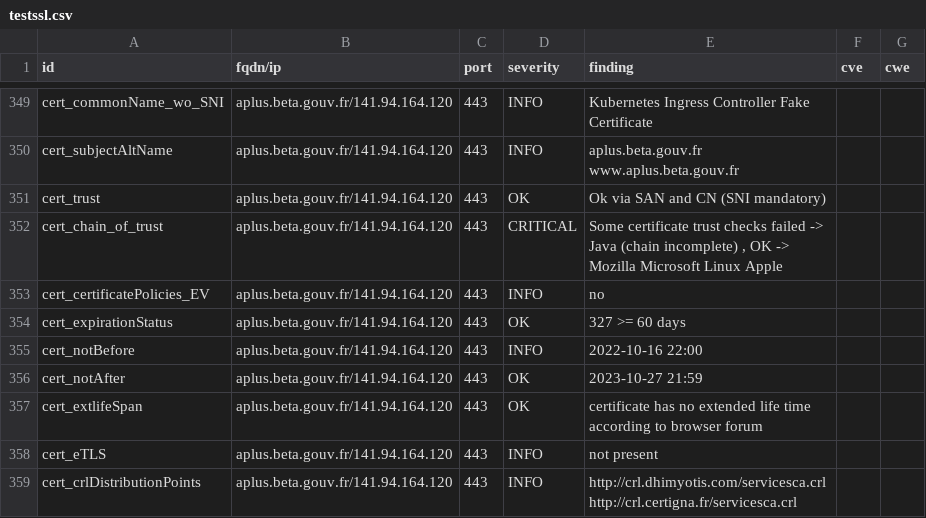
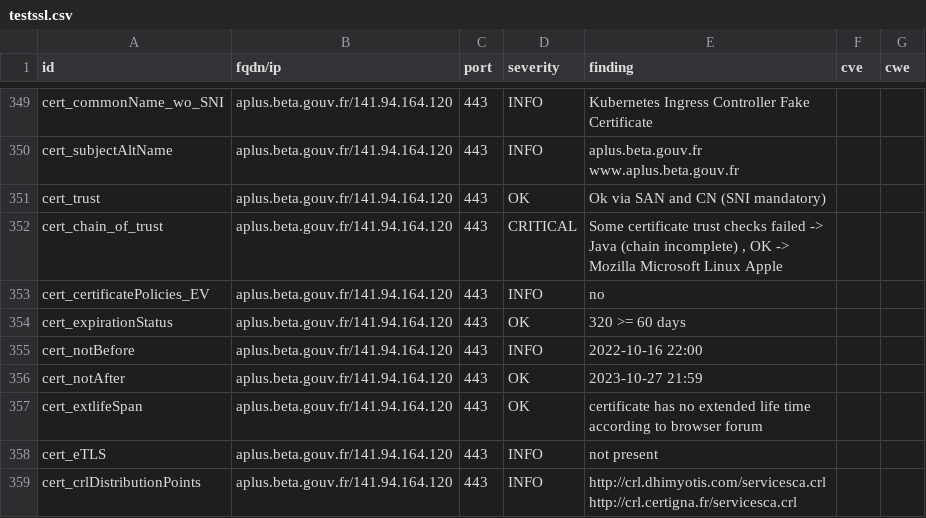
Before and after one commit to Inclusion-Numerique/dashlord, a CSV file: results/aHR0cHM6Ly9hcGx1cy5iZXRhLmdvdXYuZnI=/testssl.csv, drawn as a sheet; only a part is shown, gaps mark what is left out; the diff covers the shown part only.

```diff
--- a/results/aHR0cHM6Ly9hcGx1cy5iZXRhLmdvdXYuZnI=/testssl.csv
+++ b/results/aHR0cHM6Ly9hcGx1cy5iZXRhLmdvdXYuZnI=/testssl.csv
@@ -353,3 +353,3 @@
 "cert_certificatePolicies_EV","aplus.beta.gouv.fr/141.94.164.120","443","INFO","no","",""
-"cert_expirationStatus","aplus.beta.gouv.fr/141.94.164.120","443","OK","327 >= 60 days","",""
+"cert_expirationStatus","aplus.beta.gouv.fr/141.94.164.120","443","OK","320 >= 60 days","",""
 "cert_notBefore","aplus.beta.gouv.fr/141.94.164.120","443","INFO","2022-10-16 22:00","",""
```
Also changed, not shown: 6 edited cells elsewhere in this file, 16 other files.
